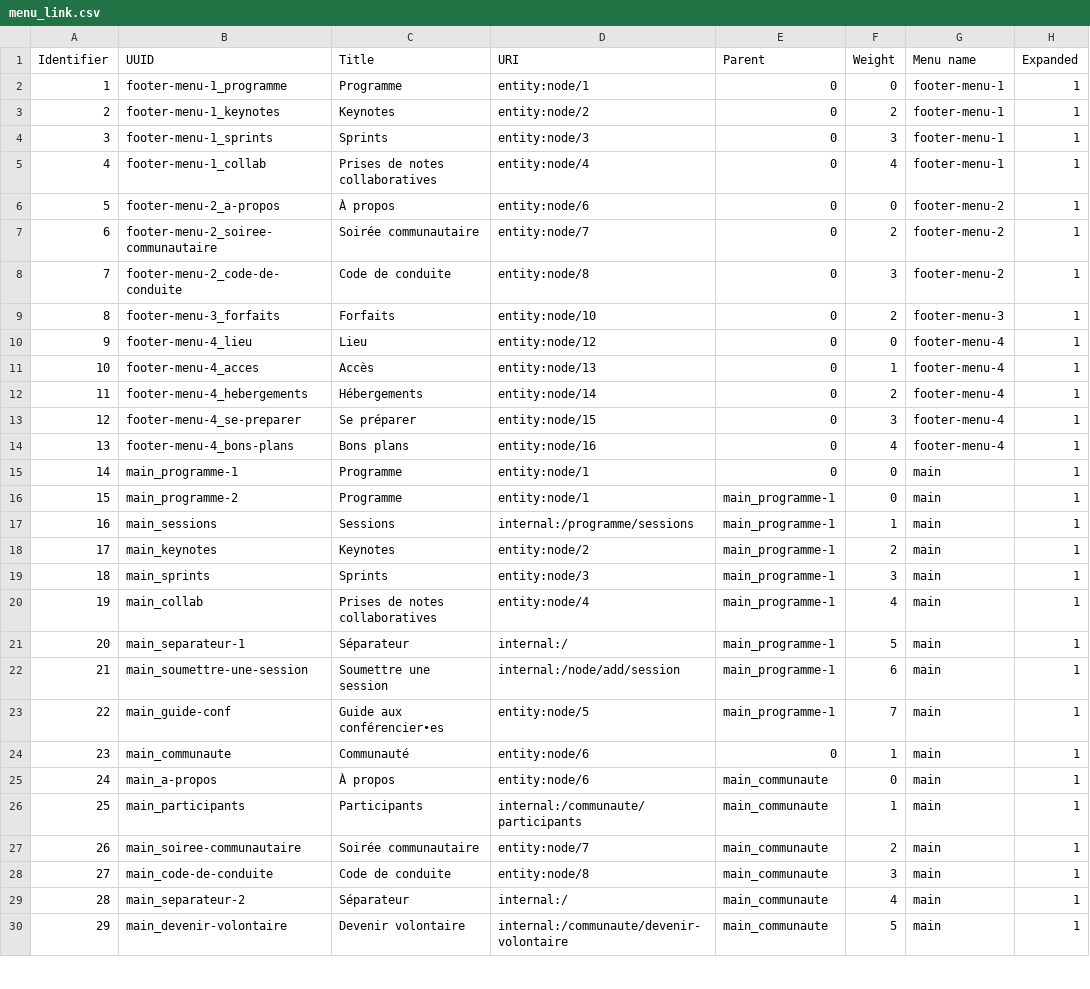
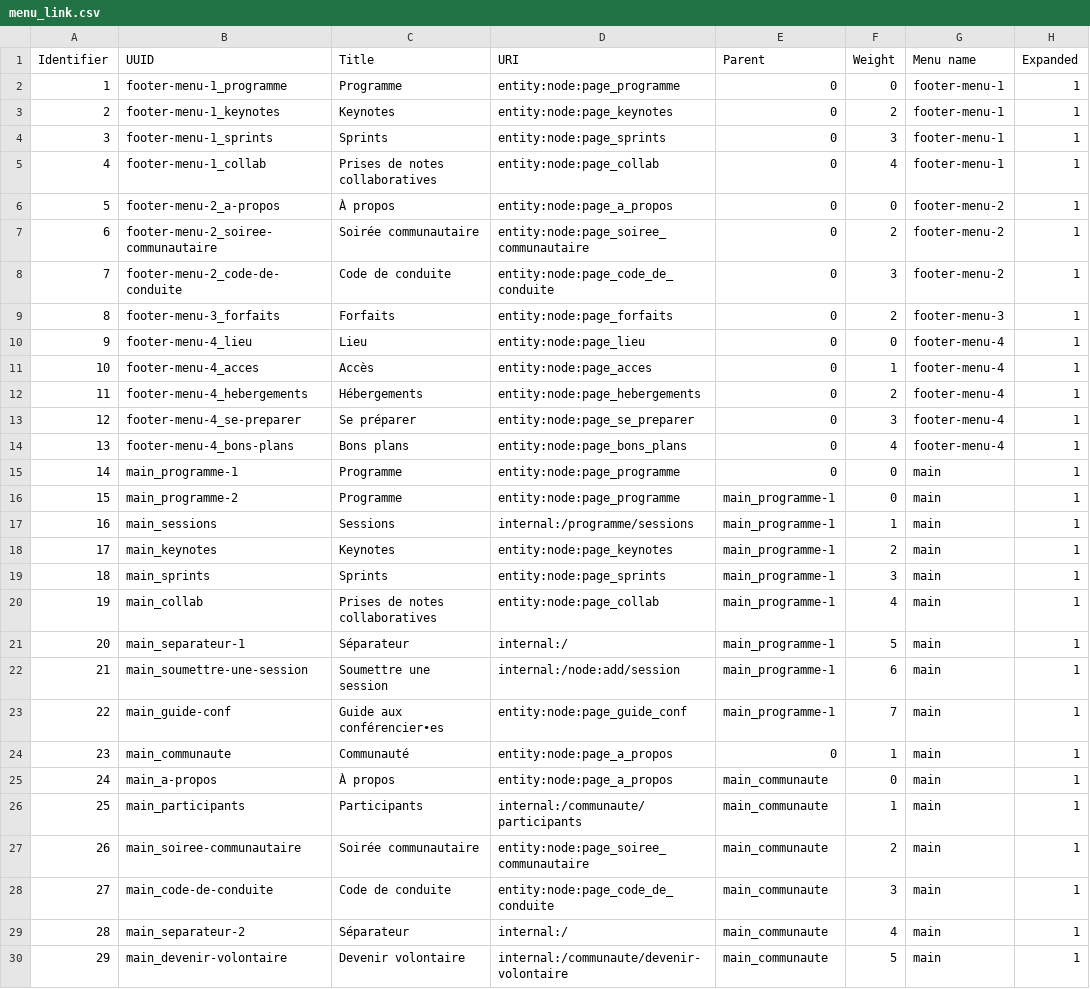
Before and after one commit to Drupal-FR/socle-drupalcampfr, a CSV file: www/profiles/custom/drupalcampfr/modules/custom/drupalcampfr_migrate/migrations/data/menu_link.csv, drawn as a sheet; only a part is shown; the diff covers the shown part only; the diff names each change by its address in the sheet, - before the commit and + after, or states it on an @@ line.

Commit message:
Use UUID for URI for menu links migration.

```diff
--- a/www/profiles/custom/drupalcampfr/modules/custom/drupalcampfr_migrate/migrations/data/menu_link.csv
+++ b/www/profiles/custom/drupalcampfr/modules/custom/drupalcampfr_migrate/migrations/data/menu_link.csv
-D2 (URI): entity:node/1
+D2 (URI): entity:node:page_programme
-D3 (URI): entity:node/2
+D3 (URI): entity:node:page_keynotes
-D4 (URI): entity:node/3
+D4 (URI): entity:node:page_sprints
-D5 (URI): entity:node/4
+D5 (URI): entity:node:page_collab
-D6 (URI): entity:node/6
+D6 (URI): entity:node:page_a_propos
-D7 (URI): entity:node/7
+D7 (URI): entity:node:page_soiree_communautaire
-D8 (URI): entity:node/8
+D8 (URI): entity:node:page_code_de_conduite
-D9 (URI): entity:node/10
+D9 (URI): entity:node:page_forfaits
-D10 (URI): entity:node/12
+D10 (URI): entity:node:page_lieu
-D11 (URI): entity:node/13
+D11 (URI): entity:node:page_acces
-D12 (URI): entity:node/14
+D12 (URI): entity:node:page_hebergements
-D13 (URI): entity:node/15
+D13 (URI): entity:node:page_se_preparer
-D14 (URI): entity:node/16
+D14 (URI): entity:node:page_bons_plans
-D15:D16 (URI): entity:node/1
+D15:D16 (URI): entity:node:page_programme
-D18 (URI): entity:node/2
+D18 (URI): entity:node:page_keynotes
-D19 (URI): entity:node/3
+D19 (URI): entity:node:page_sprints
-D20 (URI): entity:node/4
+D20 (URI): entity:node:page_collab
-D22 (URI): internal:/node/add/session
+D22 (URI): internal:/node:add/session
-D23 (URI): entity:node/5
+D23 (URI): entity:node:page_guide_conf
-D24:D25 (URI): entity:node/6
+D24:D25 (URI): entity:node:page_a_propos
-D27 (URI): entity:node/7
+D27 (URI): entity:node:page_soiree_communautaire
-D28 (URI): entity:node/8
+D28 (URI): entity:node:page_code_de_conduite
```
Also changed, not shown: 10 edited cells elsewhere in this file, www/profiles/custom/drupalcampfr/modules/custom/drupalcampfr_migrate/migrations/data/basic_block.csv, www/profiles/custom/drupalcampfr/modules/custom/drupalcampfr_migrate/migrations/data/page.csv, 2 other files.
